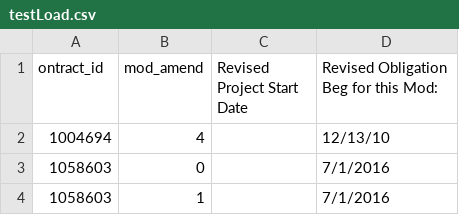
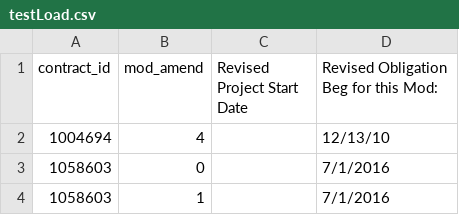
Before and after one commit to UCARFA/kcdata, a CSV file: scripts/sql/dataFiles/testLoad.csv, drawn as a sheet; only a part is shown.

Commit message:
test

```diff
--- a/scripts/sql/dataFiles/testLoad.csv
+++ b/scripts/sql/dataFiles/testLoad.csv
@@ -1,2 +1,2 @@
-ontract_id,mod_amend,Revised Project Start Date,Revised Obligation Beg for this Mod:
+contract_id,mod_amend,Revised Project Start Date,Revised Obligation Beg for this Mod:
 1004694,4,,12/13/10
```
Also changed, not shown: 2 other files.
